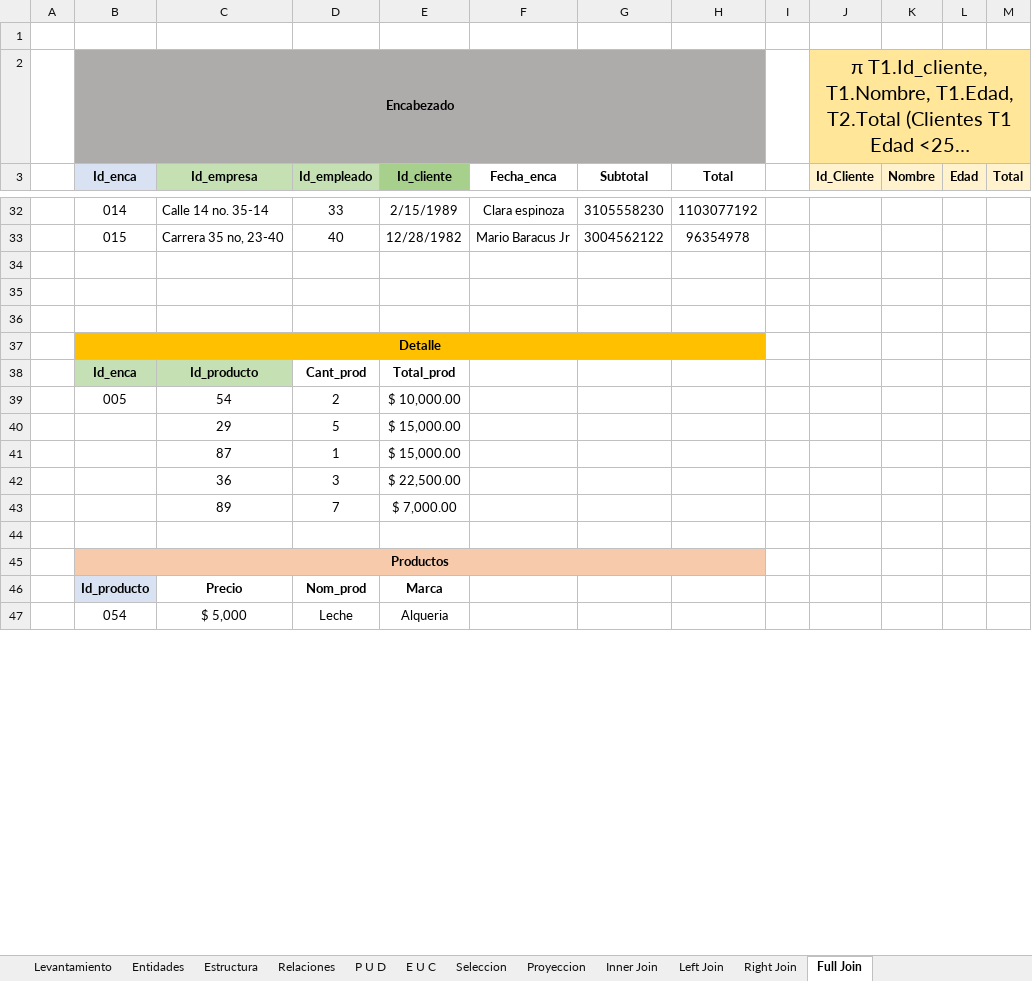
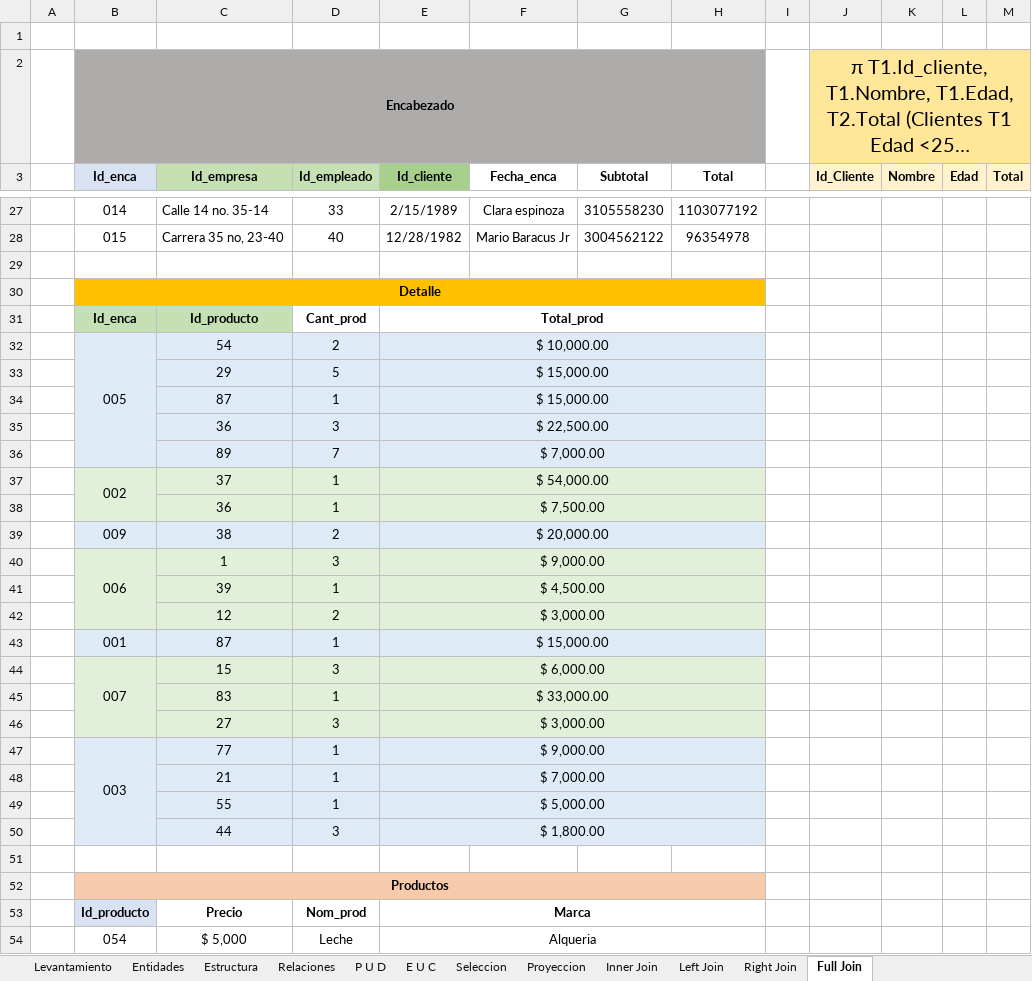
Before and after one commit to Zarkprogame/Bases-de-Datos, an Excel workbook: trabajo del minimarket.xlsx, sheet Full Join, drawn as a sheet; only a part is shown, gaps mark what is left out; long unchanged cells end in …; values as stored, in another font and other column widths than the file's, no borders; removed rows and columns are numbered as before the commit, all else as after; the diff covers the shown part only; the diff names each change by its address in the sheet, - before the commit and + after, or states it on an @@ line.

```diff
--- a/trabajo del minimarket.xlsx (sheet Full Join)
+++ b/trabajo del minimarket.xlsx (sheet Full Join)
-row 35: (empty)
-row 36: (empty)
+E31:H31 merged
-B32:H36 fill: none
+B32:H36 fill: #DEEBF7
+B32:B36 merged
+E32:H32 merged
+E33:H33 merged
+E34:H34 merged
+E35:H35 merged
+E36:H36 merged
+row 37:  | 002 | 37 | 1 | $ 54,000.00
+row 38:  |  | 36 | 1 | $ 7,500.00
+row 39:  | 009 | 38 | 2 | $ 20,000.00
+row 40:  | 006 | 1 | 3 | $ 9,000.00
+row 41:  |  | 39 | 1 | $ 4,500.00
+row 42:  |  | 12 | 2 | $ 3,000.00
+row 43:  | 001 | 87 | 1 | $ 15,000.00
+row 44:  | 007 | 15 | 3 | $ 6,000.00
+row 45:  |  | 83 | 1 | $ 33,000.00
+row 46:  |  | 27 | 3 | $ 3,000.00
+row 47:  | 003 | 77 | 1 | $ 9,000.00
+row 48:  |  | 21 | 1 | $ 7,000.00
+row 49:  |  | 55 | 1 | $ 5,000.00
+row 50:  |  | 44 | 3 | $ 1,800.00
+E53:H53 merged
+E54:H54 merged
```
Also changed, not shown: 5 added rows, 5 removed rows, 43 edited cells, cell formats and merged cells elsewhere in this sheet, sheet Proyeccion, sheet Right Join, sheet Left Join, sheet Seleccion, sheet Inner Join.
